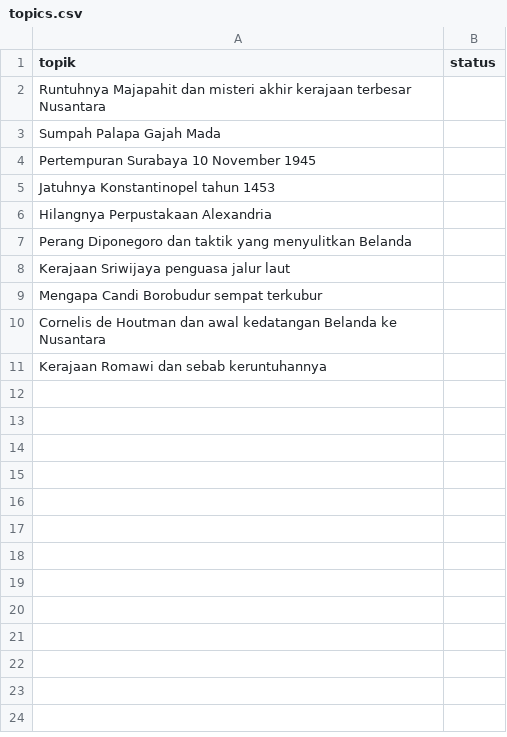
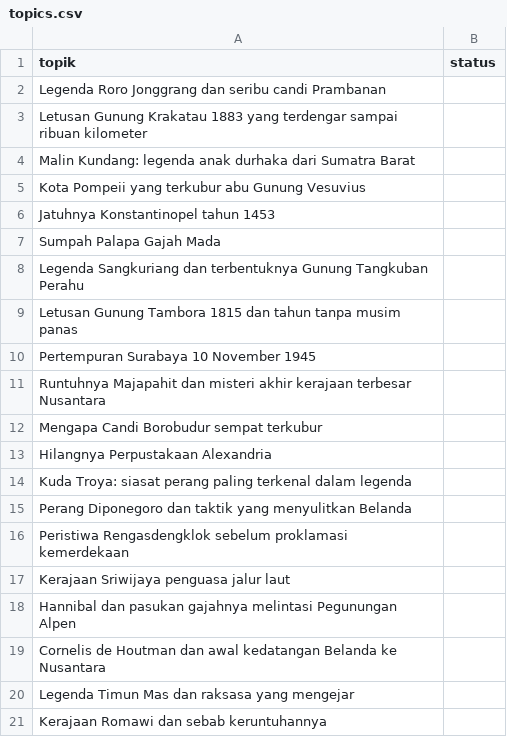
Before and after one commit to dayawiwink98-cmd/kantor-ai, a CSV file: topics.csv, drawn as a sheet.

Commit message:
Update topics.csv

```diff
--- a/topics.csv
+++ b/topics.csv
@@ -1,11 +1,21 @@
 topik,status
+Legenda Roro Jonggrang dan seribu candi Prambanan,
+Letusan Gunung Krakatau 1883 yang terdengar sampai ribuan kilometer,
+Malin Kundang: legenda anak durhaka dari Sumatra Barat,
+Kota Pompeii yang terkubur abu Gunung Vesuvius,
+Jatuhnya Konstantinopel tahun 1453,
+Sumpah Palapa Gajah Mada,
+Legenda Sangkuriang dan terbentuknya Gunung Tangkuban Perahu,
+Letusan Gunung Tambora 1815 dan tahun tanpa musim panas,
+Pertempuran Surabaya 10 November 1945,
 Runtuhnya Majapahit dan misteri akhir kerajaan terbesar Nusantara,
-Sumpah Palapa Gajah Mada,
-Pertempuran Surabaya 10 November 1945,
-Jatuhnya Konstantinopel tahun 1453,
+Mengapa Candi Borobudur sempat terkubur,
 Hilangnya Perpustakaan Alexandria,
+Kuda Troya: siasat perang paling terkenal dalam legenda,
 Perang Diponegoro dan taktik yang menyulitkan Belanda,
+Peristiwa Rengasdengklok sebelum proklamasi kemerdekaan,
 Kerajaan Sriwijaya penguasa jalur laut,
-Mengapa Candi Borobudur sempat terkubur,
+Hannibal dan pasukan gajahnya melintasi Pegunungan Alpen,
 Cornelis de Houtman dan awal kedatangan Belanda ke Nusantara,
+Legenda Timun Mas dan raksasa yang mengejar,
 Kerajaan Romawi dan sebab keruntuhannya,
```
